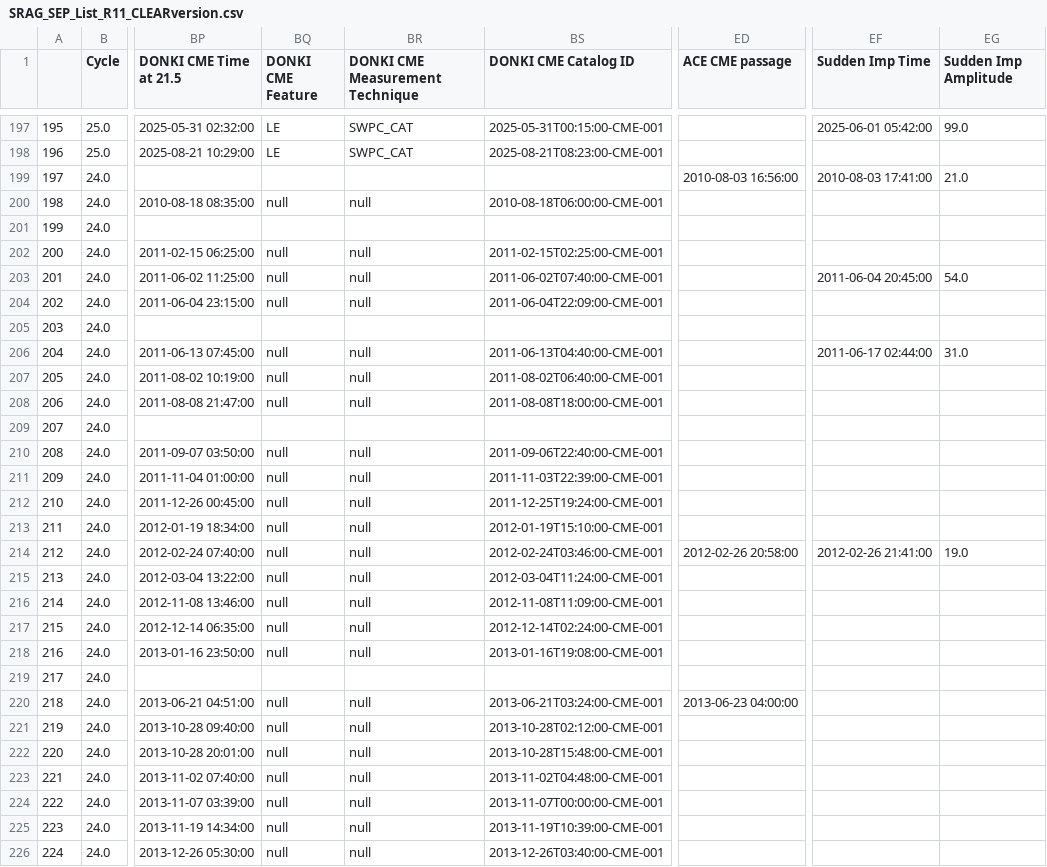
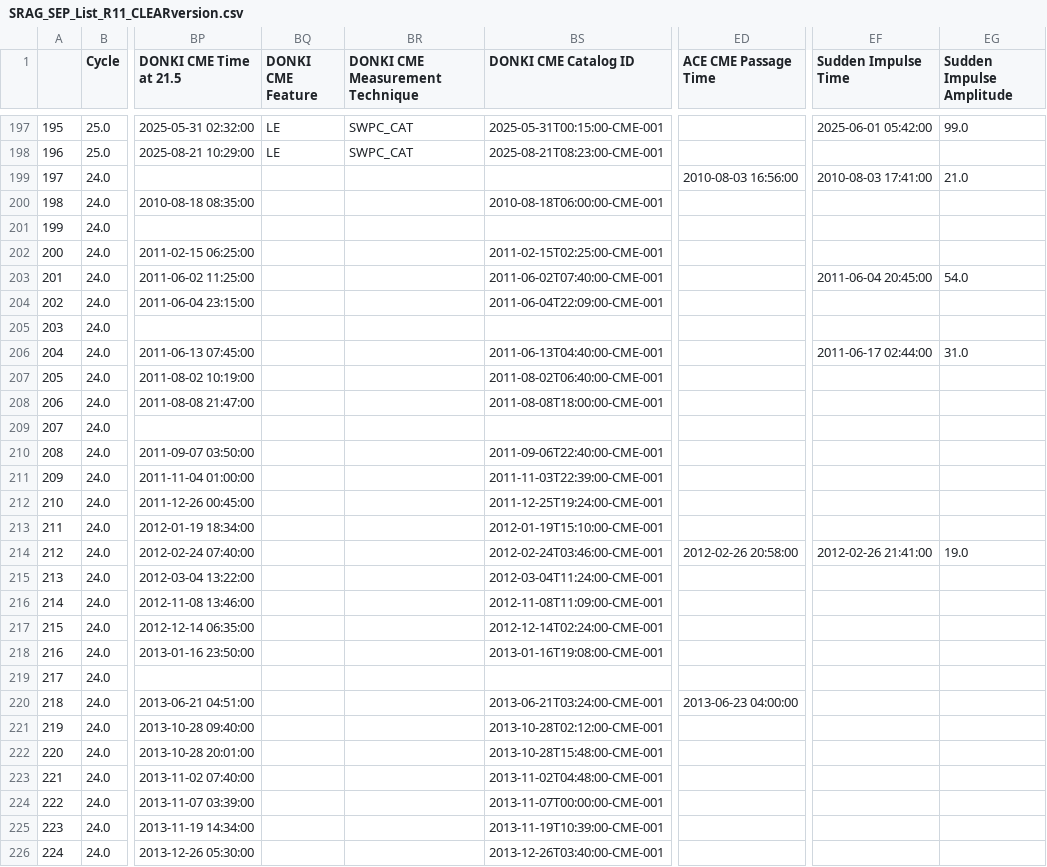
Before and after one commit to ktindiana/fetchsep, a CSV file: fetchsep/reference/SRAG_SEP_List_R11_CLEARversion.csv, drawn as a sheet; only a part is shown, gaps mark what is left out; the diff covers the shown part only; the diff names each change by its address in the sheet, - before the commit and + after, or states it on an @@ line.

Commit message:
Improve plots, supplement CLEAR dataset information, visualize FetchSEP outputs (#30)
* Add routines to visualize values and SEP time profiles for _sep_events.csv lists

* Add quality flags, new columns in CLEAR dataset, visualize opsep output

Quality flags are added to indicate whether:
- Time period ended while SEP was still enhanced (I, interrupted)
- A large data gap is present (G)
- A data gap likely affects the start or end times of a SEP event (T)
- The particle environment was already enhanced at the start of the time period (E)
- The max flux is likely an erroneous spike in the data (S)

Include ACE shock passage and Sudden impulse (mag field) at Earth information from
Steve's SRAG list in the CLEAR benchmark dataset.

Add visualize.py to visualize output from opsep. Subroutines step through
rows of an output _sep_events.csv or non_events.csv and plot event definition with
max flux and onset peak.

Update plots produced by idsep to look nicer.

Clean up fetchsep_CLEAR.cfg.

```diff
--- a/fetchsep/reference/SRAG_SEP_List_R11_CLEARversion.csv
+++ b/fetchsep/reference/SRAG_SEP_List_R11_CLEARversion.csv
-ED1: ACE CME passage
+ED1: ACE CME Passage Time
-EF1: Sudden Imp Time
+EF1: Sudden Impulse Time
-EG1: Sudden Imp Amplitude
+EG1: Sudden Impulse Amplitude
-BQ200 (DONKI CME Feature): null
+BQ200 (DONKI CME Feature): (empty)
-BR200 (DONKI CME Measurement Technique): null
+BR200 (DONKI CME Measurement Technique): (empty)
-BQ202:BQ204 (DONKI CME Feature): null
+BQ202:BQ204 (DONKI CME Feature): (empty)
-BR202:BR204 (DONKI CME Measurement Technique): null
+BR202:BR204 (DONKI CME Measurement Technique): (empty)
-BQ206:BQ208 (DONKI CME Feature): null
+BQ206:BQ208 (DONKI CME Feature): (empty)
-BR206:BR208 (DONKI CME Measurement Technique): null
+BR206:BR208 (DONKI CME Measurement Technique): (empty)
-BQ210:BQ218 (DONKI CME Feature): null
+BQ210:BQ218 (DONKI CME Feature): (empty)
-BR210:BR218 (DONKI CME Measurement Technique): null
+BR210:BR218 (DONKI CME Measurement Technique): (empty)
-BQ220:BQ226 (DONKI CME Feature): null
+BQ220:BQ226 (DONKI CME Feature): (empty)
-BR220:BR226 (DONKI CME Measurement Technique): null
+BR220:BR226 (DONKI CME Measurement Technique): (empty)
```
Also changed, not shown: 107 edited cells elsewhere in this file, 8 other files.
